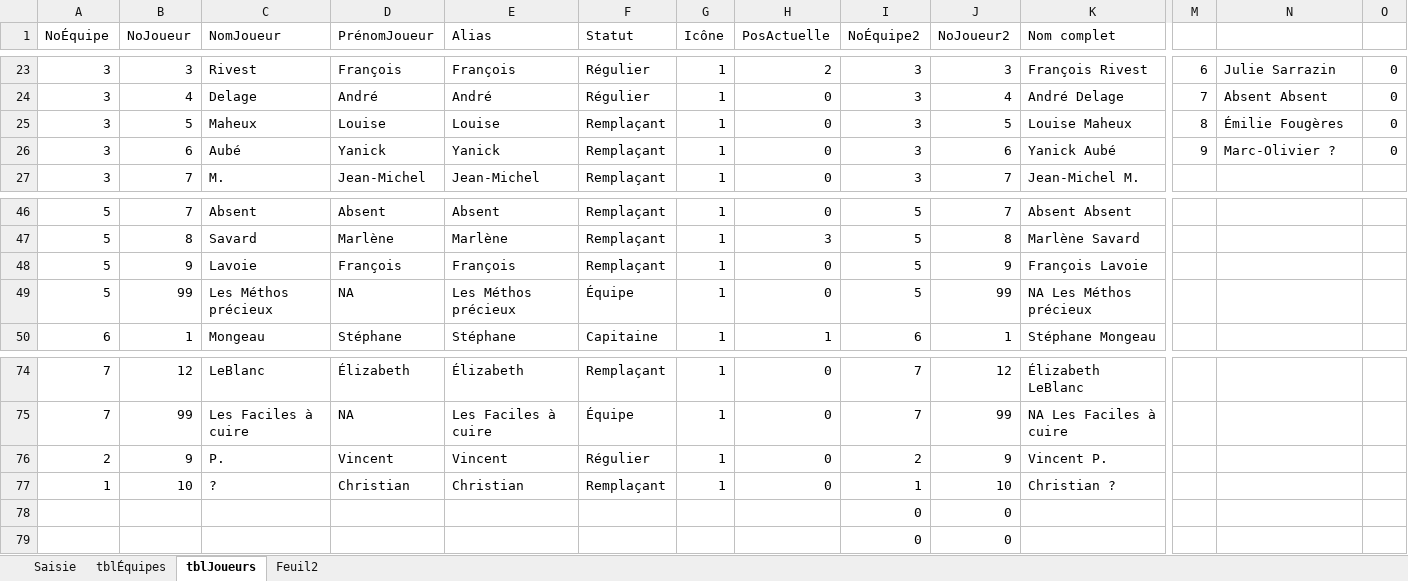
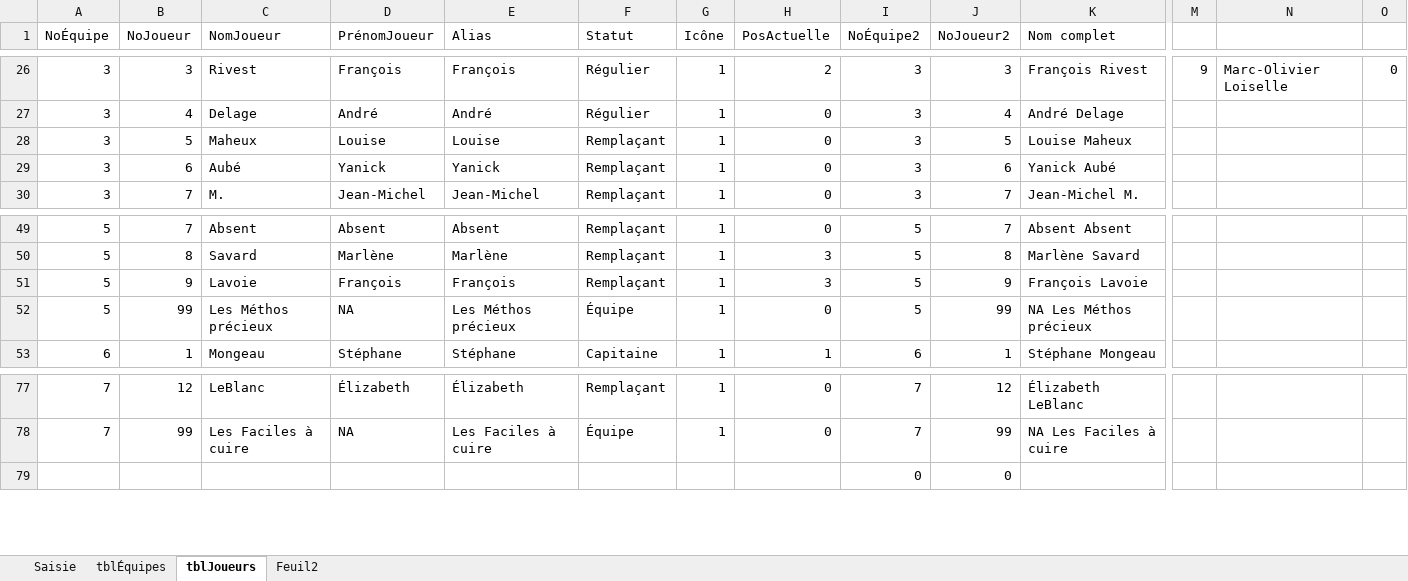
Before and after one commit to gehstatcan/gehstatcan.github.io, an Excel workbook: Saison23/DonnéesCSV/Saisie des points.xlsx, sheet tblJoueurs, drawn as a sheet; only a part is shown, gaps mark what is left out; values as stored, in another font and other column widths than the file's, no borders; table styles not drawn; removed rows and columns are numbered as before the commit, all else as after; rows hold the shown columns only; the diff covers the shown part only; the diff names each change by its address in the sheet, - before the commit and + after, or states it on an @@ line.

Commit message:
Correction du joueur #10 des GdT

```diff
--- a/Saison23/DonnéesCSV/Saisie des points.xlsx (sheet tblJoueurs)
+++ b/Saison23/DonnéesCSV/Saisie des points.xlsx (sheet tblJoueurs)
-M26: 6
+M26: 9
-N26: Julie Sarrazin
+N26: Marc-Olivier Loiselle
-M27: 7
+M27: (empty)
-N27: Absent Absent
+N27: (empty)
-O27:O29: 0
+O27:O29: (empty)
-M28: 8
+M28: (empty)
-N28: Émilie Fougères
+N28: (empty)
-M29: 9
+M29: (empty)
-N29: Marc-Olivier ?
+N29: (empty)
-H51 (PosActuelle): 0
+H51 (PosActuelle): 3
-row 76: 2 | 9 | P. | Vincent | Vincent | Régulier | 1 | 0 | 2 | 9 | Vincent P.
-row 77: 1 | 10 | ? | Christian | Christian | Remplaçant | 1 | 0 | 1 | 10 | Christian ?
-row 78:  |  |  |  |  |  |  |  | 0 | 0
```
Also changed, not shown: 3 added rows and 28 edited cells elsewhere in this sheet, formulas that keep their value, 1 other file.
